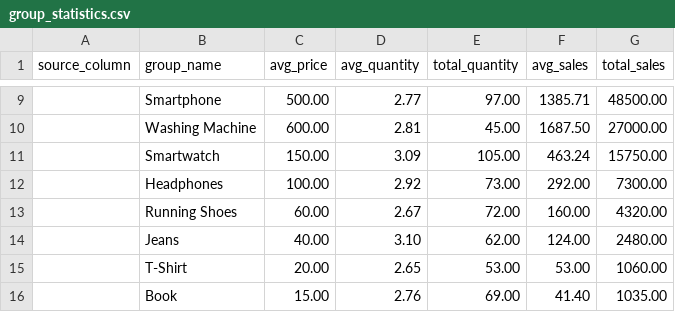
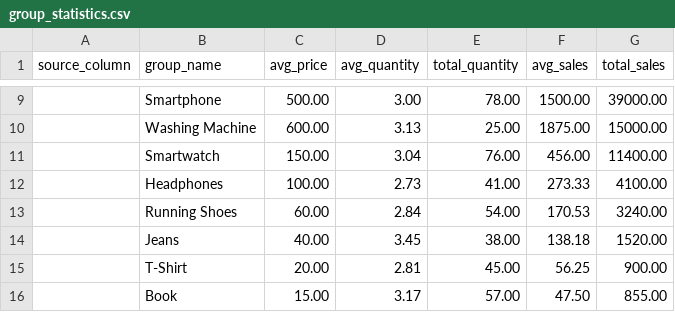
Before and after one commit to Lucia-Maina/Lucia-Maina.github.io, a CSV file: data/group_statistics.csv, drawn as a sheet; only a part is shown, gaps mark what is left out; the diff covers the shown part only; the diff names each change by its address in the sheet, - before the commit and + after, or states it on an @@ line.

Commit message:
Add files via upload

```diff
--- a/data/group_statistics.csv
+++ b/data/group_statistics.csv
-D9 (avg_quantity): 2.77
+D9 (avg_quantity): 3.00
-E9 (total_quantity): 97.00
+E9 (total_quantity): 78.00
-F9 (avg_sales): 1385.71
+F9 (avg_sales): 1500.00
-G9 (total_sales): 48500.00
+G9 (total_sales): 39000.00
-D10 (avg_quantity): 2.81
+D10 (avg_quantity): 3.13
-E10 (total_quantity): 45.00
+E10 (total_quantity): 25.00
-F10 (avg_sales): 1687.50
+F10 (avg_sales): 1875.00
-G10 (total_sales): 27000.00
+G10 (total_sales): 15000.00
-D11 (avg_quantity): 3.09
+D11 (avg_quantity): 3.04
-E11 (total_quantity): 105.00
+E11 (total_quantity): 76.00
-F11 (avg_sales): 463.24
+F11 (avg_sales): 456.00
-G11 (total_sales): 15750.00
+G11 (total_sales): 11400.00
-D12 (avg_quantity): 2.92
+D12 (avg_quantity): 2.73
-E12 (total_quantity): 73.00
+E12 (total_quantity): 41.00
-F12 (avg_sales): 292.00
+F12 (avg_sales): 273.33
-G12 (total_sales): 7300.00
+G12 (total_sales): 4100.00
-D13 (avg_quantity): 2.67
+D13 (avg_quantity): 2.84
-E13 (total_quantity): 72.00
+E13 (total_quantity): 54.00
-F13 (avg_sales): 160.00
+F13 (avg_sales): 170.53
-G13 (total_sales): 4320.00
+G13 (total_sales): 3240.00
-D14 (avg_quantity): 3.10
+D14 (avg_quantity): 3.45
-E14 (total_quantity): 62.00
+E14 (total_quantity): 38.00
-F14 (avg_sales): 124.00
+F14 (avg_sales): 138.18
-G14 (total_sales): 2480.00
+G14 (total_sales): 1520.00
-D15 (avg_quantity): 2.65
+D15 (avg_quantity): 2.81
-E15 (total_quantity): 53.00
+E15 (total_quantity): 45.00
-F15 (avg_sales): 53.00
+F15 (avg_sales): 56.25
-G15 (total_sales): 1060.00
+G15 (total_sales): 900.00
-D16 (avg_quantity): 2.76
+D16 (avg_quantity): 3.17
-E16 (total_quantity): 69.00
+E16 (total_quantity): 57.00
-F16 (avg_sales): 41.40
+F16 (avg_sales): 47.50
-G16 (total_sales): 1035.00
+G16 (total_sales): 855.00
```
Also changed, not shown: 4 added rows, 5 removed rows and 87 edited cells elsewhere in this file.
